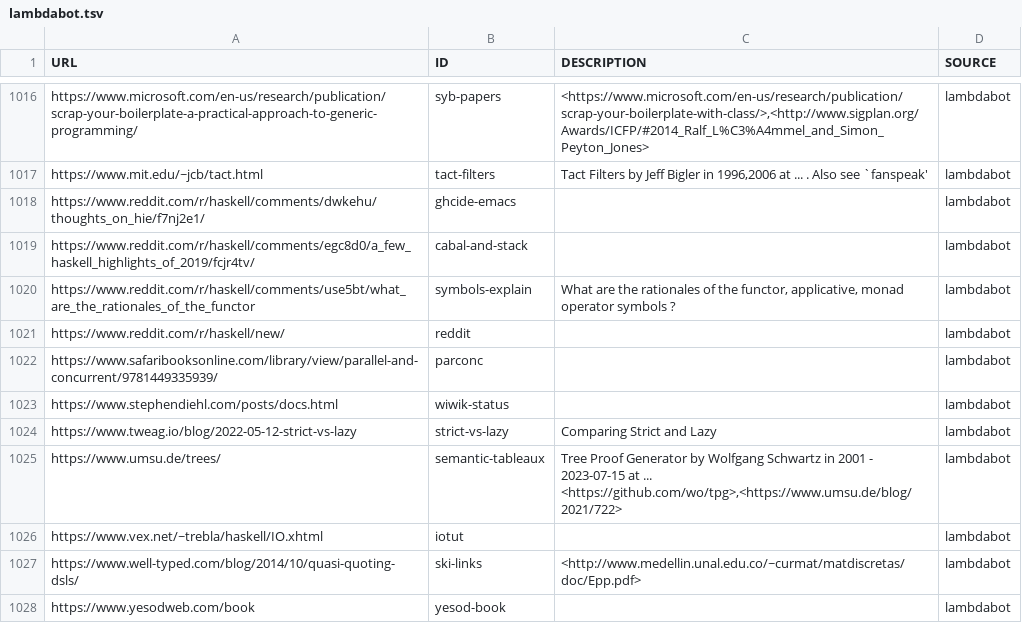
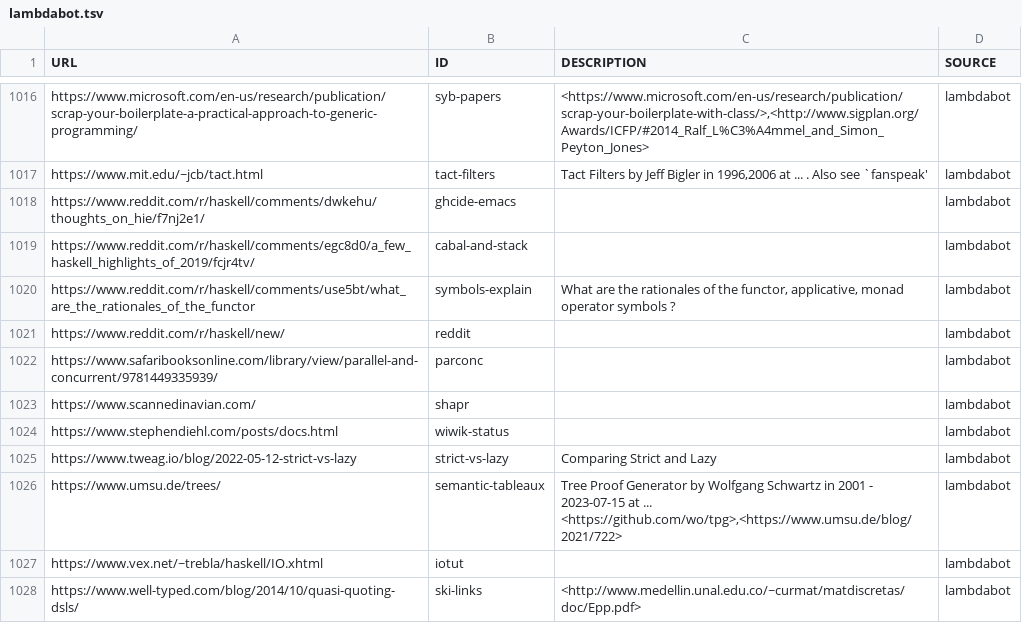
Before and after one commit to simonmichael/haskell-links-data, a TSV file: lambdabot.tsv, drawn as a sheet; only a part is shown, gaps mark what is left out; the shorter side is filled out with more unchanged rows.

Commit message:
update lambdabot

```diff
--- a/lambdabot.tsv
+++ b/lambdabot.tsv
@@ -1022,2 +1022,3 @@ https://www.reddit.com/r/haskell/new/	reddit		lambdabot
 https://www.safaribooksonline.com/library/view/parallel-and-concurrent/9781449335939/	parconc		lambdabot
+https://www.scannedinavian.com/	shapr		lambdabot
 https://www.stephendiehl.com/posts/docs.html	wiwik-status		lambdabot
```
